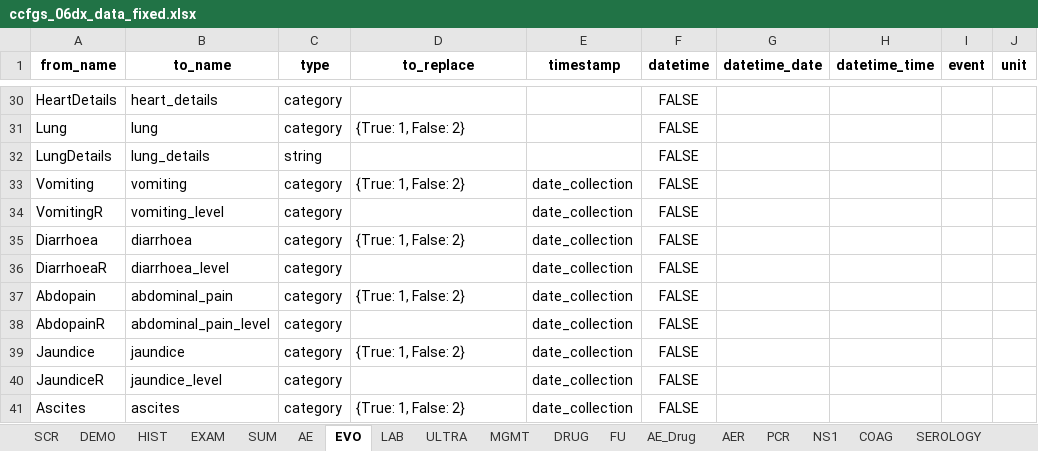
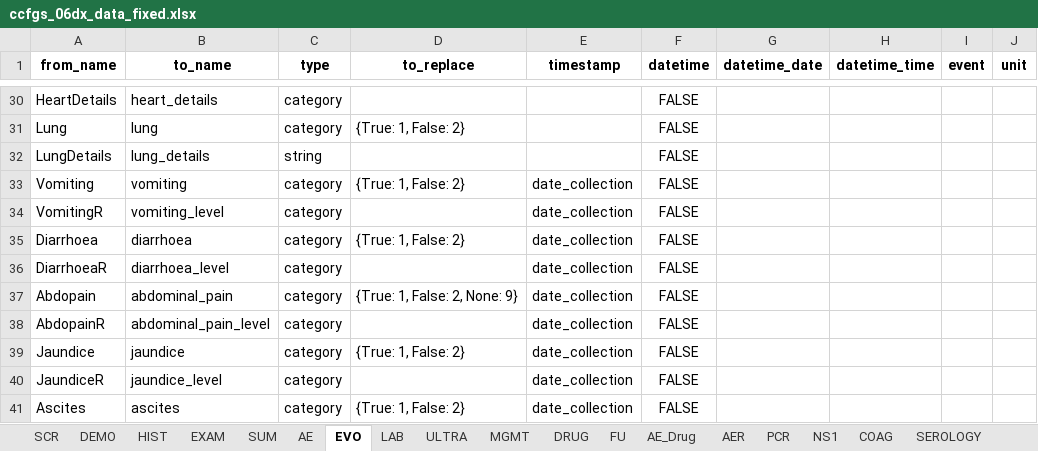
Before and after one commit to bahp/datablend, an Excel workbook: examples/oucru/oucru-06dx/resources/outputs/templates/ccfgs_06dx_data_fixed.xlsx, sheet EVO, drawn as a sheet; only a part is shown, gaps mark what is left out; values as stored, in another font and other column widths than the file's, no borders; the diff names each change by its address in the sheet, - before the commit and + after, or states it on an @@ line.

```diff
--- a/examples/oucru/oucru-06dx/resources/outputs/templates/ccfgs_06dx_data_fixed.xlsx (sheet EVO)
+++ b/examples/oucru/oucru-06dx/resources/outputs/templates/ccfgs_06dx_data_fixed.xlsx (sheet EVO)
-D37 (to_replace): {True: 1, False: 2}
+D37 (to_replace): {True: 1, False: 2, None: 9}
```
Also changed, not shown: sheet HIST, sheet EXAM, sheet ULTRA, sheet DEMO, examples/oucru/oucru-13dx/resources/outputs/templates/ccfgs_13dx_data_fixed.xlsx, examples/oucru/oucru-32dx/resources/outputs/templates/ccfgs_32dx_data_fixed.xlsx, 26 other files.
